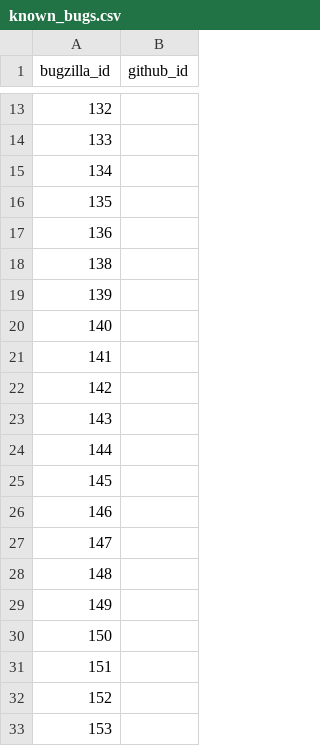
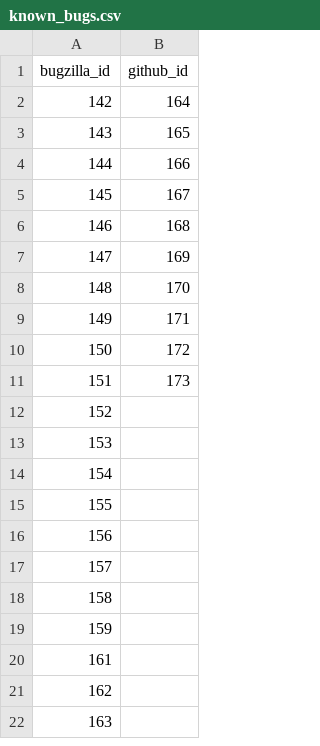
Before and after one commit to MichaelChirico/r-bugs, a CSV file: data/known_bugs.csv, drawn as a sheet; only a part is shown, gaps mark what is left out; the shorter side is filled out with more unchanged rows; the diff covers the shown part only.

```diff
--- a/data/known_bugs.csv
+++ b/data/known_bugs.csv
@@ -13,20 +2,11 @@ bugzilla_id,github_id
-132,
-133,
-134,
-135,
-136,
-138,
-139,
-140,
-141,
-142,
-143,
-144,
-145,
-146,
-147,
-148,
-149,
-150,
-151,
+142,164
+143,165
+144,166
+145,167
+146,168
+147,169
+148,170
+149,171
+150,172
+151,173
 152,
```
Also changed, not shown: 11 removed rows elsewhere in this file, data/labels.csv, 1 other file.
